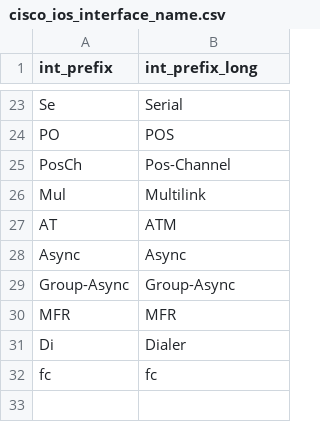
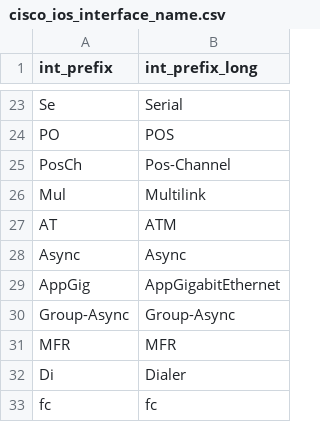
Before and after one commit to inspired/TA-cisco_ios, a CSV file: lookups/cisco_ios_interface_name.csv, drawn as a sheet; only a part is shown, gaps mark what is left out; the diff names each change by its address in the sheet, - before the commit and + after, or states it on an @@ line.

Commit message:
Update cisco_ios_interface_name.csv

```diff
--- a/lookups/cisco_ios_interface_name.csv
+++ b/lookups/cisco_ios_interface_name.csv
+row 29: AppGig | AppGigabitEthernet
```
